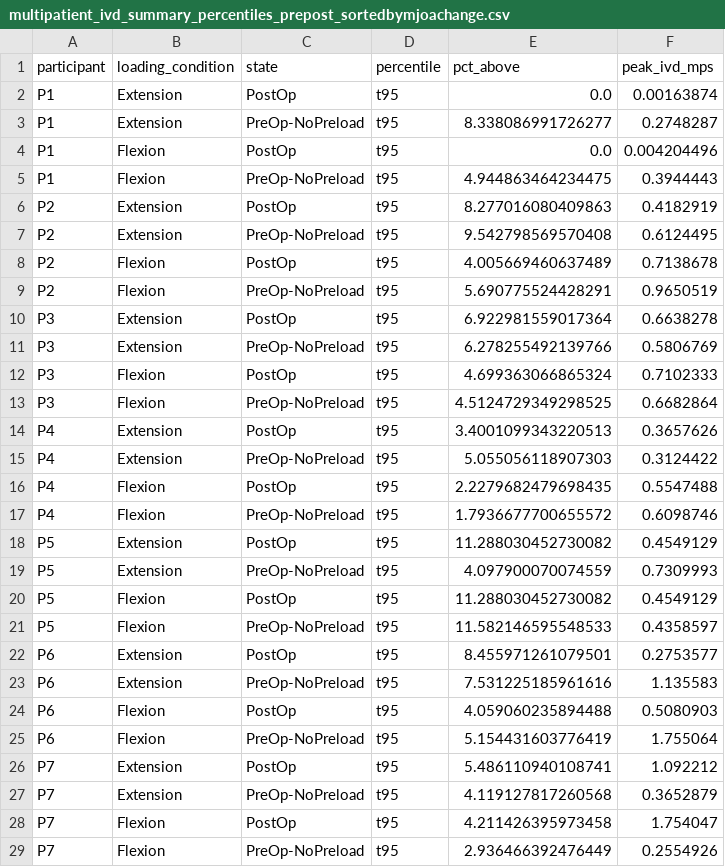
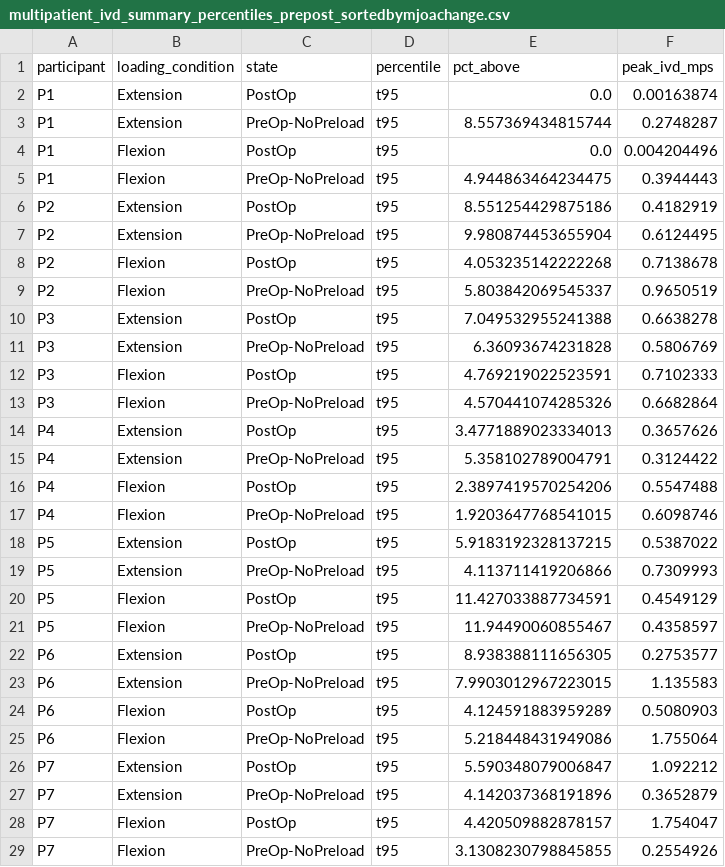
Before and after one commit to brassc/Abaqus, a CSV file: DCM_Scripting/preopnopreloadvspostop_results/multipatient_ivd_summary_percentiles_prepost_sortedbymjoachange.csv, drawn as a sheet; only a part is shown; the diff covers the shown part only.

```diff
--- a/DCM_Scripting/preopnopreloadvspostop_results/multipatient_ivd_summary_percentiles_prepost_sortedbymjoachange.csv
+++ b/DCM_Scripting/preopnopreloadvspostop_results/multipatient_ivd_summary_percentiles_prepost_sortedbymjoachange.csv
@@ -2,28 +2,28 @@ participant,loading_condition,state,percentile,pct_above,peak_ivd_mps
 P1,Extension,PostOp,t95,0.0,0.00163874
-P1,Extension,PreOp-NoPreload,t95,8.338086991726277,0.2748287
+P1,Extension,PreOp-NoPreload,t95,8.557369434815744,0.2748287
 P1,Flexion,PostOp,t95,0.0,0.004204496
 P1,Flexion,PreOp-NoPreload,t95,4.944863464234475,0.3944443
-P2,Extension,PostOp,t95,8.277016080409863,0.4182919
-P2,Extension,PreOp-NoPreload,t95,9.542798569570408,0.6124495
-P2,Flexion,PostOp,t95,4.005669460637489,0.7138678
-P2,Flexion,PreOp-NoPreload,t95,5.690775524428291,0.9650519
-P3,Extension,PostOp,t95,6.922981559017364,0.6638278
-P3,Extension,PreOp-NoPreload,t95,6.278255492139766,0.5806769
-P3,Flexion,PostOp,t95,4.699363066865324,0.7102333
-P3,Flexion,PreOp-NoPreload,t95,4.5124729349298525,0.6682864
-P4,Extension,PostOp,t95,3.4001099343220513,0.3657626
-P4,Extension,PreOp-NoPreload,t95,5.055056118907303,0.3124422
-P4,Flexion,PostOp,t95,2.2279682479698435,0.5547488
-P4,Flexion,PreOp-NoPreload,t95,1.7936677700655572,0.6098746
-P5,Extension,PostOp,t95,11.288030452730082,0.4549129
-P5,Extension,PreOp-NoPreload,t95,4.097900070074559,0.7309993
-P5,Flexion,PostOp,t95,11.288030452730082,0.4549129
-P5,Flexion,PreOp-NoPreload,t95,11.582146595548533,0.4358597
-P6,Extension,PostOp,t95,8.455971261079501,0.2753577
-P6,Extension,PreOp-NoPreload,t95,7.531225185961616,1.135583
-P6,Flexion,PostOp,t95,4.059060235894488,0.5080903
-P6,Flexion,PreOp-NoPreload,t95,5.154431603776419,1.755064
-P7,Extension,PostOp,t95,5.486110940108741,1.092212
-P7,Extension,PreOp-NoPreload,t95,4.119127817260568,0.3652879
-P7,Flexion,PostOp,t95,4.211426395973458,1.754047
-P7,Flexion,PreOp-NoPreload,t95,2.936466392476449,0.2554926
+P2,Extension,PostOp,t95,8.551254429875186,0.4182919
+P2,Extension,PreOp-NoPreload,t95,9.980874453655904,0.6124495
+P2,Flexion,PostOp,t95,4.053235142222268,0.7138678
+P2,Flexion,PreOp-NoPreload,t95,5.803842069545337,0.9650519
+P3,Extension,PostOp,t95,7.049532955241388,0.6638278
+P3,Extension,PreOp-NoPreload,t95,6.36093674231828,0.5806769
+P3,Flexion,PostOp,t95,4.769219022523591,0.7102333
+P3,Flexion,PreOp-NoPreload,t95,4.570441074285326,0.6682864
+P4,Extension,PostOp,t95,3.4771889023334013,0.3657626
+P4,Extension,PreOp-NoPreload,t95,5.358102789004791,0.3124422
+P4,Flexion,PostOp,t95,2.3897419570254206,0.5547488
+P4,Flexion,PreOp-NoPreload,t95,1.9203647768541015,0.6098746
+P5,Extension,PostOp,t95,5.9183192328137215,0.5387022
+P5,Extension,PreOp-NoPreload,t95,4.113711419206866,0.7309993
+P5,Flexion,PostOp,t95,11.427033887734591,0.4549129
+P5,Flexion,PreOp-NoPreload,t95,11.94490060855467,0.4358597
+P6,Extension,PostOp,t95,8.938388111656305,0.2753577
+P6,Extension,PreOp-NoPreload,t95,7.9903012967223015,1.135583
+P6,Flexion,PostOp,t95,4.124591883959289,0.5080903
+P6,Flexion,PreOp-NoPreload,t95,5.218448431949086,1.755064
+P7,Extension,PostOp,t95,5.590348079006847,1.092212
+P7,Extension,PreOp-NoPreload,t95,4.142037368191896,0.3652879
+P7,Flexion,PostOp,t95,4.420509882878157,1.754047
+P7,Flexion,PreOp-NoPreload,t95,3.1308230798845855,0.2554926
```
Also changed, not shown: 20 edited cells elsewhere in this file, DCM_Scripting/preopnopreloadvspostop_results/multipatient_blob_distribution_prepost_stats.csv, DCM_Scripting/preopnopreloadvspostop_results/multipatient_blob_distribution_prepost_summary.csv, 36 other files.
